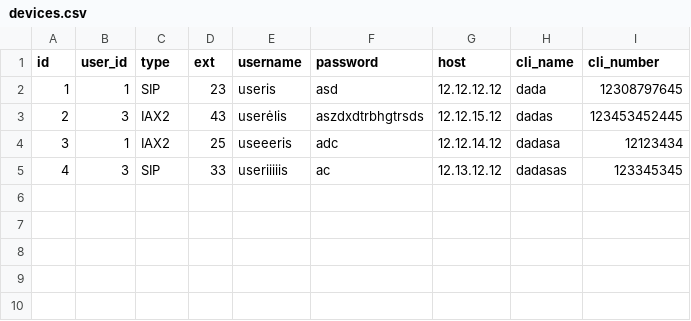
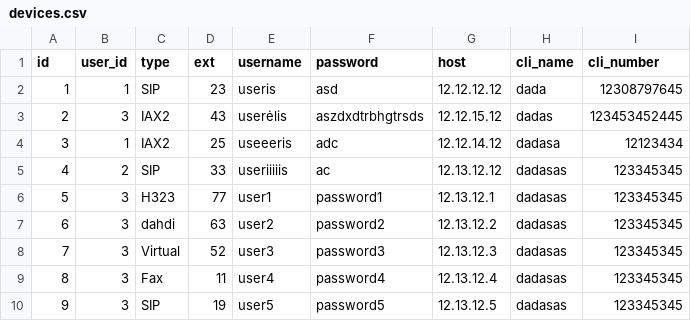
Before and after one commit to adeshjohnson/MX3, a CSV file: selenium/files/csv/devices.csv, drawn as a sheet.

Commit message:
import_users.case and devices.csv
git-svn-id: http://svn.kolmisoft.com/mor/gui/branches/12@33761 19941b1f-7a74-413c-ab52-0de3e92e9a87

```diff
--- a/selenium/files/csv/devices.csv
+++ b/selenium/files/csv/devices.csv
@@ -4,2 +4,7 @@ id,user_id,type,ext,username,password,host,cli_name,cli_number
 3,1,IAX2,25,useeeris,adc,12.12.14.12,dadasa,12123434
-4,3,SIP,33,useriiiiis,ac,12.13.12.12,dadasas,123345345
+4,2,SIP,33,useriiiiis,ac,12.13.12.12,dadasas,123345345
+5,3,H323,77,user1,password1,12.13.12.1,dadasas,123345345
+6,3,dahdi,63,user2,password2,12.13.12.2,dadasas,123345345
+7,3,Virtual,52,user3,password3,12.13.12.3,dadasas,123345345
+8,3,Fax,11,user4,password4,12.13.12.4,dadasas,123345345
+9,3,SIP,19,user5,password5,12.13.12.5,dadasas,123345345
```
Also changed, not shown: 1 other file.
